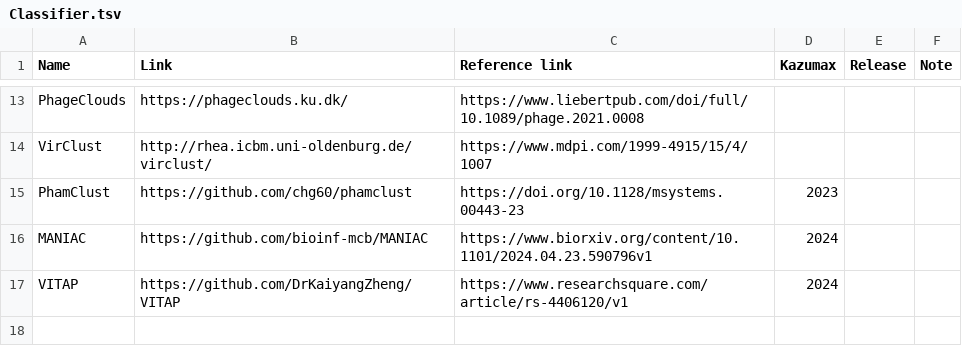
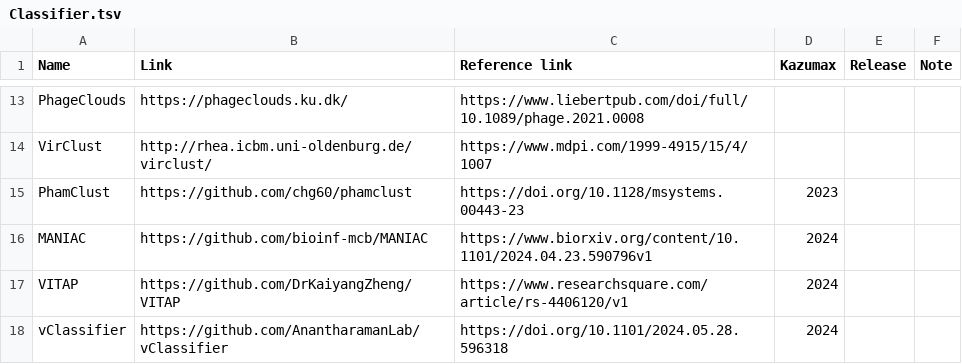
Before and after one commit to Tomikent/Capsid_community, a TSV file: Classifier.tsv, drawn as a sheet; only a part is shown, gaps mark what is left out.

Commit message:
Update Classifier.tsv

```diff
--- a/Classifier.tsv
+++ b/Classifier.tsv
@@ -17 +17,2 @@ MANIAC	https://github.com/bioinf-mcb/MANIAC	https://www.biorxiv.org/content/10.1
 VITAP	https://github.com/DrKaiyangZheng/VITAP	https://www.researchsquare.com/article/rs-4406120/v1	2024			
+vClassifier	https://github.com/AnantharamanLab/vClassifier	https://doi.org/10.1101/2024.05.28.596318	2024			
```
